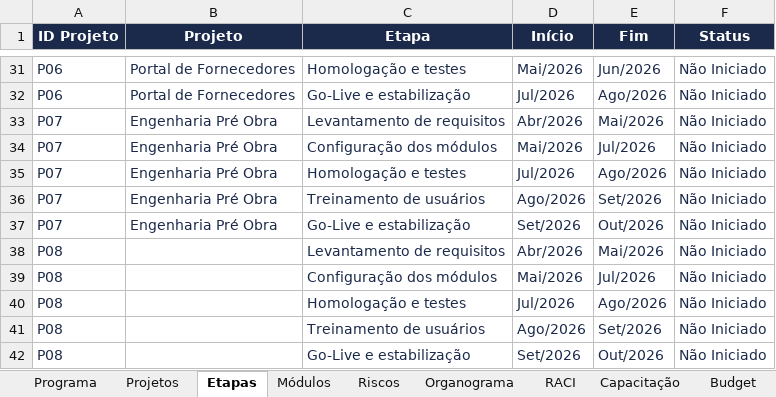
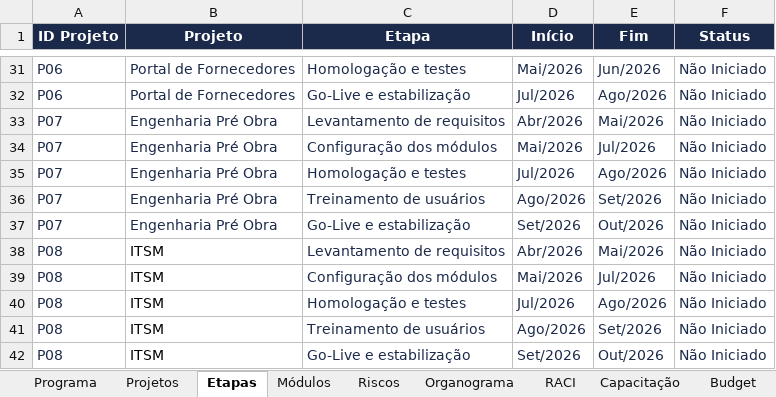
Before and after one commit to Lucas7Fernandes/Softexpert, an Excel workbook: template-softexpert.xlsx, sheet Etapas, drawn as a sheet; only a part is shown, gaps mark what is left out; values as stored, in another font and other column widths than the file's, no borders; the diff names each change by its address in the sheet, - before the commit and + after, or states it on an @@ line.

Commit message:
Atualização automática da planilha

```diff
--- a/template-softexpert.xlsx (sheet Etapas)
+++ b/template-softexpert.xlsx (sheet Etapas)
-B38:B42 (Projeto): (empty)
+B38:B42 (Projeto): ITSM
```
